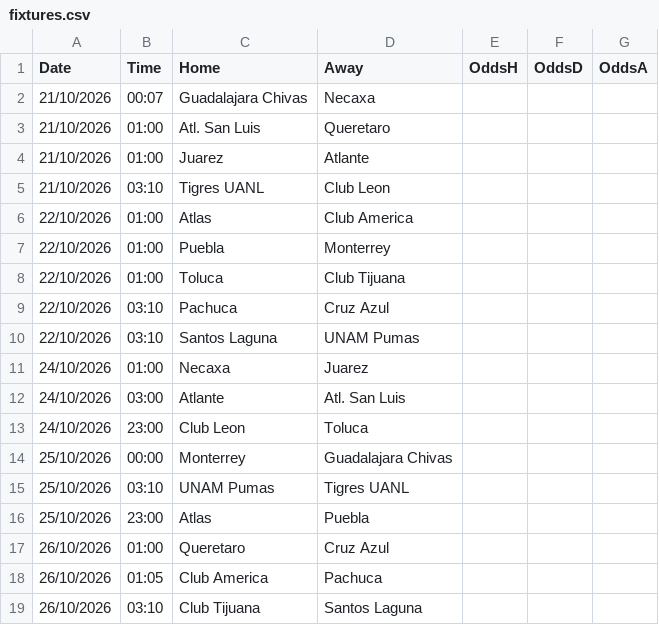
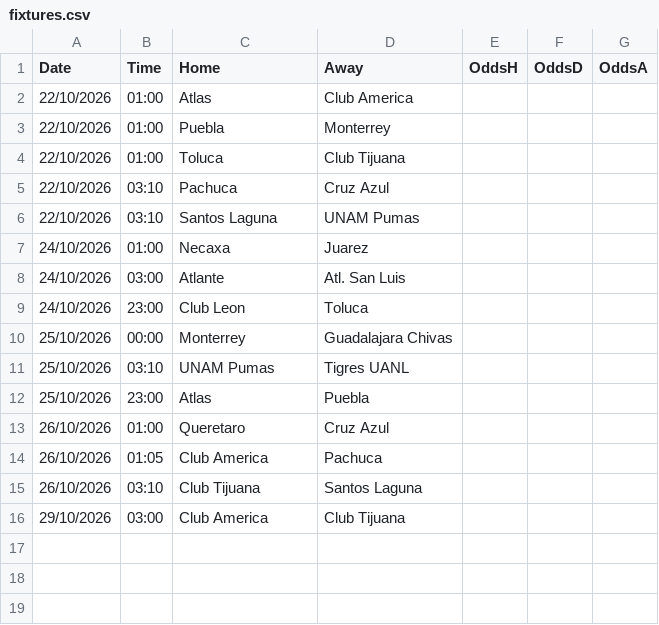
Before and after one commit to gerardomont07-dotcom/ligamx-probabilidades, a CSV file: data/fixtures.csv, drawn as a sheet.

```diff
--- a/data/fixtures.csv
+++ b/data/fixtures.csv
@@ -1,6 +1,2 @@
 Date,Time,Home,Away,OddsH,OddsD,OddsA
-21/10/2026,00:07,Guadalajara Chivas,Necaxa,,,
-21/10/2026,01:00,Atl. San Luis,Queretaro,,,
-21/10/2026,01:00,Juarez,Atlante,,,
-21/10/2026,03:10,Tigres UANL,Club Leon,,,
 22/10/2026,01:00,Atlas,Club America,,,
@@ -19 +15,2 @@ Date,Time,Home,Away,OddsH,OddsD,OddsA
 26/10/2026,03:10,Club Tijuana,Santos Laguna,,,
+29/10/2026,03:00,Club America,Club Tijuana,,,
```
Also changed, not shown: data/predictions_log.csv, 1 other file.
